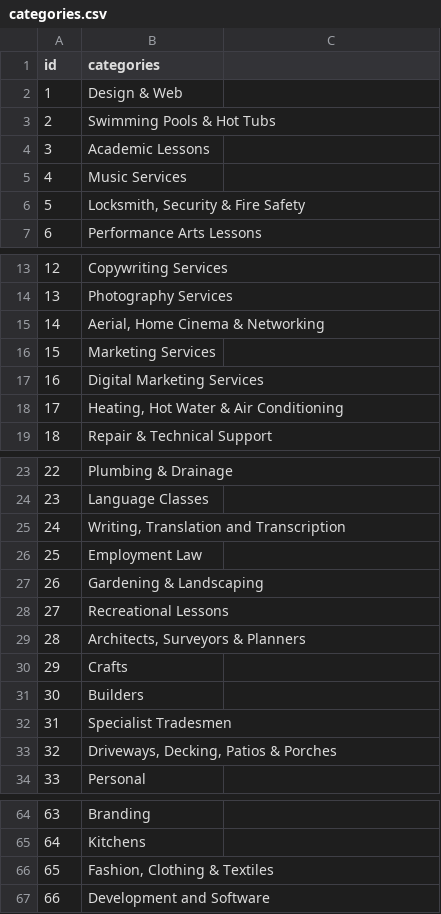
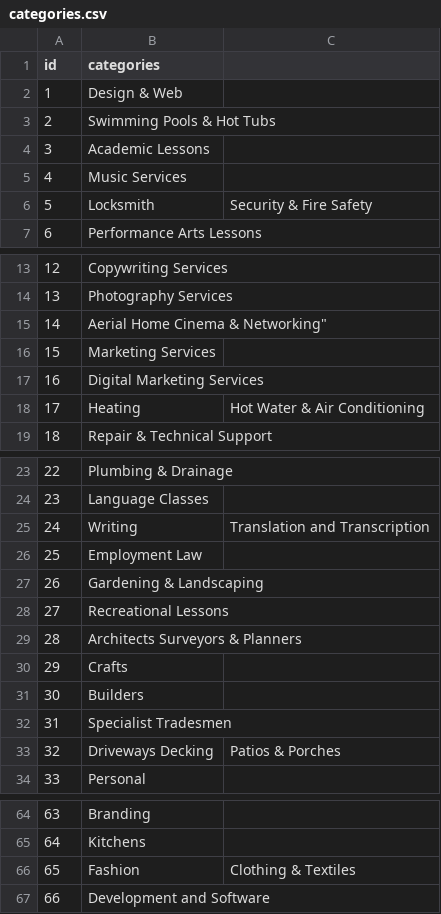
Before and after one commit to fabischkamau/service_categories, a CSV file: categories.csv, drawn as a sheet; only a part is shown, gaps mark what is left out; the diff covers the shown part only.

Commit message:
Update categories.csv

```diff
--- a/categories.csv
+++ b/categories.csv
@@ -5,3 +5,3 @@ id,categories
 4,Music Services
-5,"Locksmith, Security & Fire Safety"
+5,Locksmith, Security & Fire Safety
 6,Performance Arts Lessons
@@ -14,6 +14,6 @@ id,categories
 13,Photography Services
-14,"Aerial, Home Cinema & Networking"
+14,Aerial Home Cinema & Networking"
 15,Marketing Services
 16,Digital Marketing Services
-17,"Heating, Hot Water & Air Conditioning"
+17,Heating, Hot Water & Air Conditioning
 18,Repair & Technical Support
@@ -24,3 +24,3 @@ id,categories
 23,Language Classes
-24,"Writing, Translation and Transcription"
+24,Writing, Translation and Transcription
 25,Employment Law
@@ -28,3 +28,3 @@ id,categories
 27,Recreational Lessons
-28,"Architects, Surveyors & Planners"
+28,Architects Surveyors & Planners
 29,Crafts
@@ -32,3 +32,3 @@ id,categories
 31,Specialist Tradesmen
-32,"Driveways, Decking, Patios & Porches"
+32,Driveways Decking, Patios & Porches
 33,Personal
@@ -65,3 +65,3 @@ id,categories
 64,Kitchens
-65,"Fashion, Clothing & Textiles"
+65,Fashion, Clothing & Textiles
 66,Development and Software
```
Also changed, not shown: 1 edited cell elsewhere in this file.
